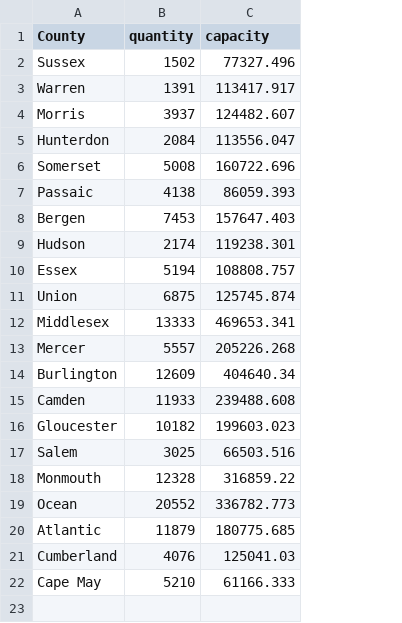
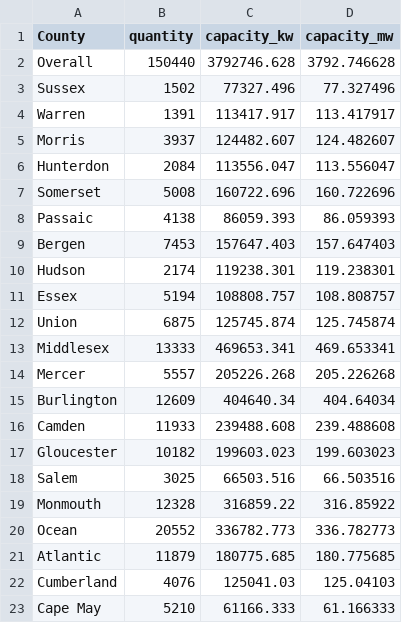
Before and after one commit to psimran-singh/NJ-Solar-Adoption-Dashboard, a CSV file: Data Files for Analysis/County_Totals.csv, drawn as a sheet; addresses are those after the commit; the diff names each change by its address in the sheet, - before the commit and + after, or states it on an @@ line.

Commit message:
Some file organization, got county dropdown working

```diff
--- a/Data Files for Analysis/County_Totals.csv
+++ b/Data Files for Analysis/County_Totals.csv
+column D (capacity_mw), rows 3-23: 77.327496 | 113.417917 | 124.482607 | 113.556047 | 160.722696 | 86.059393 | 157.647403 | 119.238301 | 108.808757 | 125.745874 | 469.653341 | 205.226268 | 404.64034 | 239.488608 | 199.603023 | 66.503516 | 316.85922 | 336.782773 | 180.775685 | 125.04103 | 61.166333
-C1: capacity
+C1: capacity_kw
+row 2: Overall | 150440 | 3792746.628 | 3792.746628
```
Also changed, not shown: 11 other files.
